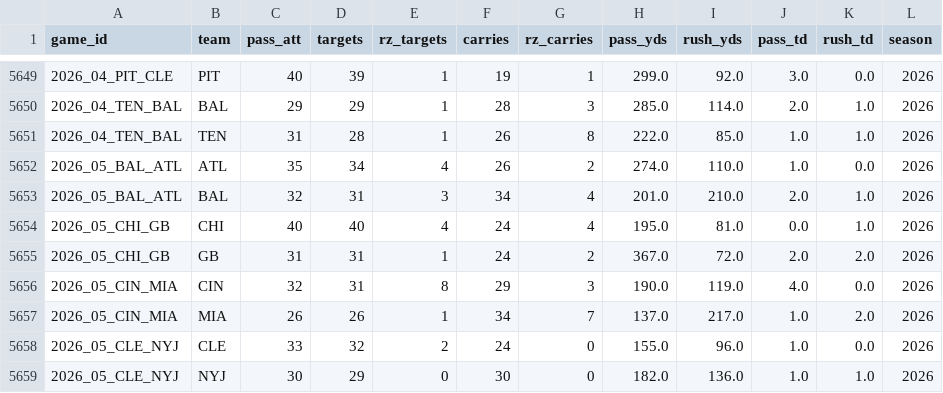
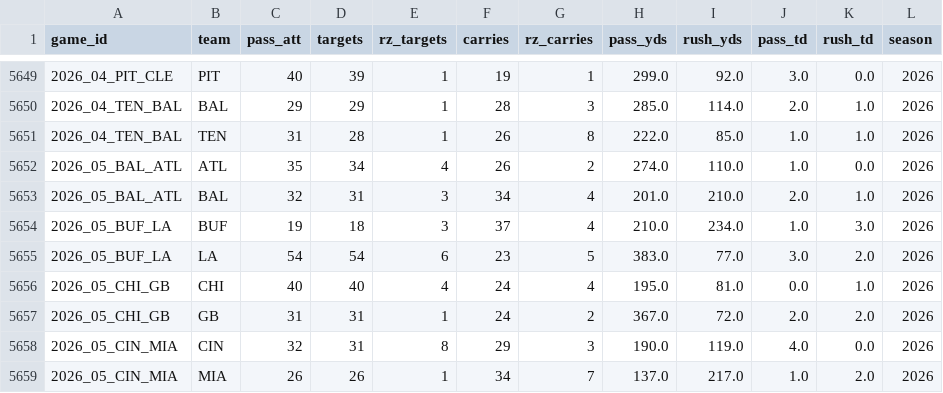
Before and after one commit to AlfredoMend/nfl-edge-board, a CSV file: data/team_volume.csv, drawn as a sheet; only a part is shown, gaps mark what is left out; the shorter side is filled out with more unchanged rows; the diff names each change by its address in the sheet, - before the commit and + after, or states it on an @@ line.

```diff
--- a/data/team_volume.csv
+++ b/data/team_volume.csv
+row 5654: 2026_05_BUF_LA | BUF | 19 | 18 | 3 | 37 | 4 | 210.0 | 234.0 | 1.0 | 3.0 | 2026
+row 5655: 2026_05_BUF_LA | LA | 54 | 54 | 6 | 23 | 5 | 383.0 | 77.0 | 3.0 | 2.0 | 2026
```
Also changed, not shown: data/clv_log.csv, data/qb_games.csv, 15 other files.
